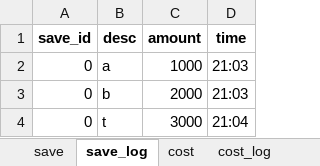
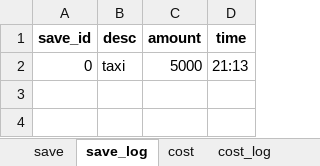
Before and after one commit to bnparham/financialManagement, an Excel workbook: Financial-1402-1.xlsx, sheet save_log, drawn as a sheet; values as stored, in another font and other column widths than the file's, no borders; the diff names each change by its address in the sheet, - before the commit and + after, or states it on an @@ line.

```diff
--- a/Financial-1402-1.xlsx (sheet save_log)
+++ b/Financial-1402-1.xlsx (sheet save_log)
-B2 (desc): a
+B2 (desc): taxi
-C2 (amount): 1000
+C2 (amount): 5000
-D2 (time): 21:03
+D2 (time): 21:13
-row 3: 0 | b | 2000 | 21:03
-row 4: 0 | t | 3000 | 21:04
```
Also changed, not shown: sheet cost_log, sheet cost, sheet save, 2 other files.
